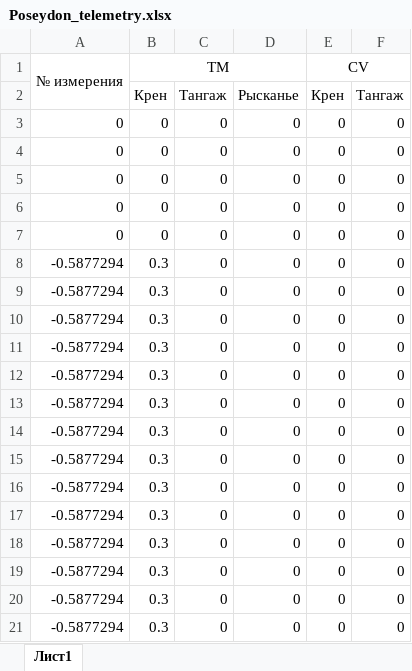
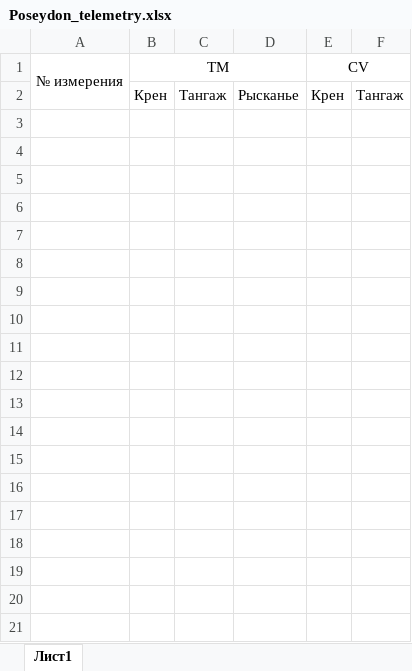
Before and after one commit to Gladiolusli8/NTO_BAS_Poseydon_team_final, an Excel workbook: Poseydon_telemetry.xlsx, sheet Лист1, drawn as a sheet; values as stored, in another font and other column widths than the file's, no borders; the diff names each change by its address in the sheet, - before the commit and + after, or states it on an @@ line.

```diff
--- a/Poseydon_telemetry.xlsx (sheet Лист1)
+++ b/Poseydon_telemetry.xlsx (sheet Лист1)
-row 3: 0 | 0 | 0 | 0 | 0 | 0
-row 4: 0 | 0 | 0 | 0 | 0 | 0
-row 5: 0 | 0 | 0 | 0 | 0 | 0
-row 6: 0 | 0 | 0 | 0 | 0 | 0
-row 7: 0 | 0 | 0 | 0 | 0 | 0
-row 8: -0.5877294 | 0.3 | 0 | 0 | 0 | 0
-row 9: -0.5877294 | 0.3 | 0 | 0 | 0 | 0
-row 10: -0.5877294 | 0.3 | 0 | 0 | 0 | 0
-row 11: -0.5877294 | 0.3 | 0 | 0 | 0 | 0
-row 12: -0.5877294 | 0.3 | 0 | 0 | 0 | 0
-row 13: -0.5877294 | 0.3 | 0 | 0 | 0 | 0
-row 14: -0.5877294 | 0.3 | 0 | 0 | 0 | 0
-row 15: -0.5877294 | 0.3 | 0 | 0 | 0 | 0
-row 16: -0.5877294 | 0.3 | 0 | 0 | 0 | 0
-row 17: -0.5877294 | 0.3 | 0 | 0 | 0 | 0
-row 18: -0.5877294 | 0.3 | 0 | 0 | 0 | 0
-row 19: -0.5877294 | 0.3 | 0 | 0 | 0 | 0
-row 20: -0.5877294 | 0.3 | 0 | 0 | 0 | 0
-row 21: -0.5877294 | 0.3 | 0 | 0 | 0 | 0
```
Also changed, not shown: 2 other files.
